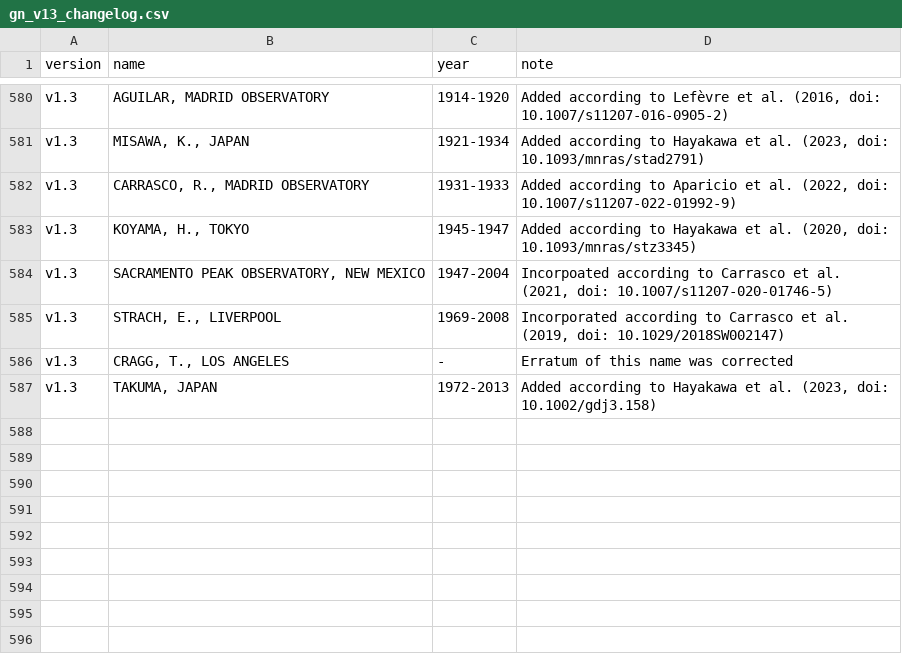
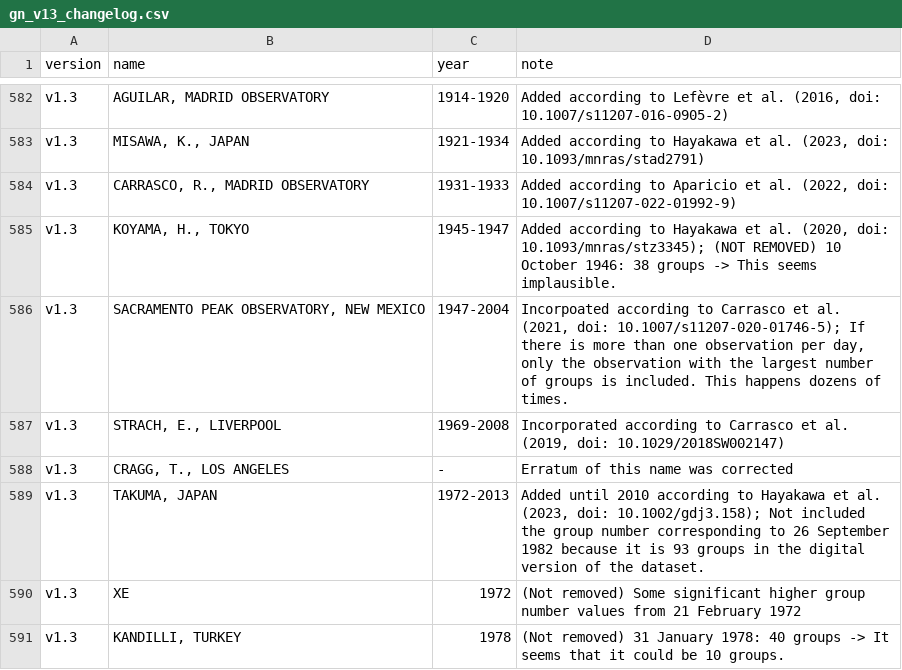
Before and after one commit to amunozj/GN_Next_Gen, a CSV file: data/raw/gn_database_v1.3/gn_v13_changelog.csv, drawn as a sheet; only a part is shown, gaps mark what is left out; the diff covers the shown part only.

```diff
--- a/data/raw/gn_database_v1.3/gn_v13_changelog.csv
+++ b/data/raw/gn_database_v1.3/gn_v13_changelog.csv
@@ -582,6 +584,8 @@ v1.3,"MISAWA, K., JAPAN",1921-1934,"Added according to Hayakawa et al. (2023, do
 v1.3,"CARRASCO, R., MADRID OBSERVATORY",1931-1933,"Added according to Aparicio et al. (2022, doi: 10.1007/s11207-022-01992-9)"
-v1.3,"KOYAMA, H., TOKYO",1945-1947,"Added according to Hayakawa et al. (2020, doi: 10.1093/mnras/stz3345)"
-v1.3,"SACRAMENTO PEAK OBSERVATORY, NEW MEXICO",1947-2004,"Incorpoated according to Carrasco et al. (2021, doi: 10.1007/s11207-020-01746-5)"
+v1.3,"KOYAMA, H., TOKYO",1945-1947,"Added according to Hayakawa et al. (2020, doi: 10.1093/mnras/stz3345); (NOT REMOVED) 10 October 1946: 38 groups -> This seems implausible."
+v1.3,"SACRAMENTO PEAK OBSERVATORY, NEW MEXICO",1947-2004,"Incorpoated according to Carrasco et al. (2021, doi: 10.1007/s11207-020-01746-5); If there is more than one observation per day, only the observation with the largest number of groups is included. This happens dozens of times."
 v1.3,"STRACH, E., LIVERPOOL",1969-2008,"Incorporated according to Carrasco et al. (2019, doi: 10.1029/2018SW002147)"
 v1.3,"CRAGG, T., LOS ANGELES",-,Erratum of this name was corrected
-v1.3,"TAKUMA, JAPAN",1972-2013,"Added according to Hayakawa et al. (2023, doi: 10.1002/gdj3.158)"
+v1.3,"TAKUMA, JAPAN",1972-2013,"Added until 2010 according to Hayakawa et al. (2023, doi: 10.1002/gdj3.158); Not included the group number corresponding to 26 September 1982 because it is 93 groups in the digital version of the dataset."
+v1.3,XE,1972,(Not removed) Some significant higher group number values from 21 February 1972
+v1.3,"KANDILLI, TURKEY                    ",1978,(Not removed) 31 January 1978: 40 groups -> It seems that it could be 10 groups.
```
Also changed, not shown: 9 added rows and 2 edited cells elsewhere in this file, data/raw/MANIFEST.csv, 10 other files.
